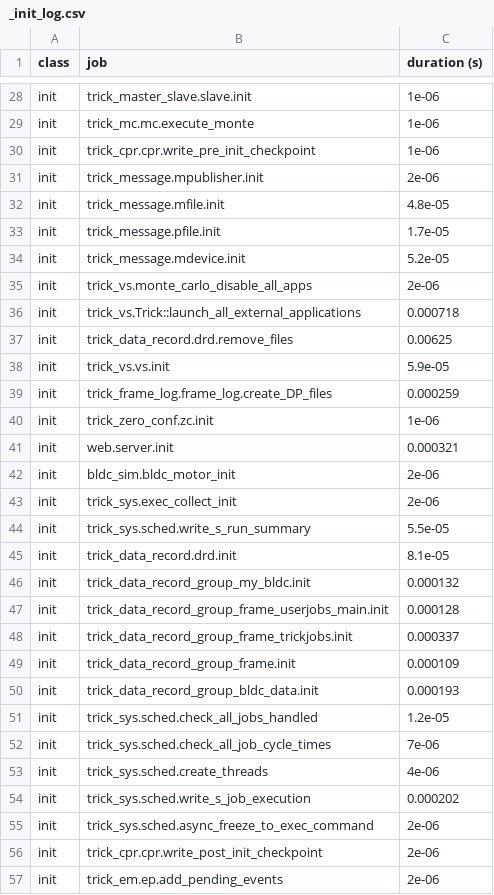
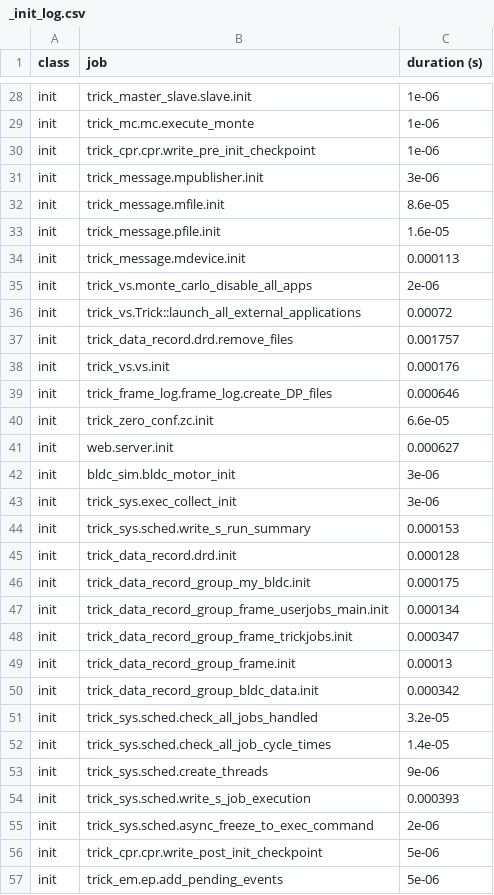
Before and after one commit to codycarter1763/NASA-Trick-BLDC-Simulation-CCSDS-Telemetry, a CSV file: RUN_test/_init_log.csv, drawn as a sheet; only a part is shown, gaps mark what is left out; the diff covers the shown part only.

```diff
--- a/RUN_test/_init_log.csv
+++ b/RUN_test/_init_log.csv
@@ -30,28 +30,28 @@ init,trick_mc.mc.execute_monte,1e-06
 init,trick_cpr.cpr.write_pre_init_checkpoint,1e-06
-init,trick_message.mpublisher.init,2e-06
-init,trick_message.mfile.init,4.8e-05
-init,trick_message.pfile.init,1.7e-05
-init,trick_message.mdevice.init,5.2e-05
+init,trick_message.mpublisher.init,3e-06
+init,trick_message.mfile.init,8.6e-05
+init,trick_message.pfile.init,1.6e-05
+init,trick_message.mdevice.init,0.000113
 init,trick_vs.monte_carlo_disable_all_apps,2e-06
-init,trick_vs.Trick::launch_all_external_applications,0.000718
-init,trick_data_record.drd.remove_files,0.00625
-init,trick_vs.vs.init,5.9e-05
-init,trick_frame_log.frame_log.create_DP_files,0.000259
-init,trick_zero_conf.zc.init,1e-06
-init,web.server.init,0.000321
-init,bldc_sim.bldc_motor_init,2e-06
-init,trick_sys.exec_collect_init,2e-06
-init,trick_sys.sched.write_s_run_summary,5.5e-05
-init,trick_data_record.drd.init,8.1e-05
-init,trick_data_record_group_my_bldc.init,0.000132
-init,trick_data_record_group_frame_userjobs_main.init,0.000128
-init,trick_data_record_group_frame_trickjobs.init,0.000337
-init,trick_data_record_group_frame.init,0.000109
-init,trick_data_record_group_bldc_data.init,0.000193
-init,trick_sys.sched.check_all_jobs_handled,1.2e-05
-init,trick_sys.sched.check_all_job_cycle_times,7e-06
-init,trick_sys.sched.create_threads,4e-06
-init,trick_sys.sched.write_s_job_execution,0.000202
+init,trick_vs.Trick::launch_all_external_applications,0.00072
+init,trick_data_record.drd.remove_files,0.001757
+init,trick_vs.vs.init,0.000176
+init,trick_frame_log.frame_log.create_DP_files,0.000646
+init,trick_zero_conf.zc.init,6.6e-05
+init,web.server.init,0.000627
+init,bldc_sim.bldc_motor_init,3e-06
+init,trick_sys.exec_collect_init,3e-06
+init,trick_sys.sched.write_s_run_summary,0.000153
+init,trick_data_record.drd.init,0.000128
+init,trick_data_record_group_my_bldc.init,0.000175
+init,trick_data_record_group_frame_userjobs_main.init,0.000134
+init,trick_data_record_group_frame_trickjobs.init,0.000347
+init,trick_data_record_group_frame.init,0.00013
+init,trick_data_record_group_bldc_data.init,0.000342
+init,trick_sys.sched.check_all_jobs_handled,3.2e-05
+init,trick_sys.sched.check_all_job_cycle_times,1.4e-05
+init,trick_sys.sched.create_threads,9e-06
+init,trick_sys.sched.write_s_job_execution,0.000393
 init,trick_sys.sched.async_freeze_to_exec_command,2e-06
-init,trick_cpr.cpr.write_post_init_checkpoint,2e-06
-init,trick_em.ep.add_pending_events,2e-06
+init,trick_cpr.cpr.write_post_init_checkpoint,5e-06
+init,trick_em.ep.add_pending_events,5e-06
```
Also changed, not shown: 1 added row, 1 removed row and 23 edited cells elsewhere in this file, 15 other files.
